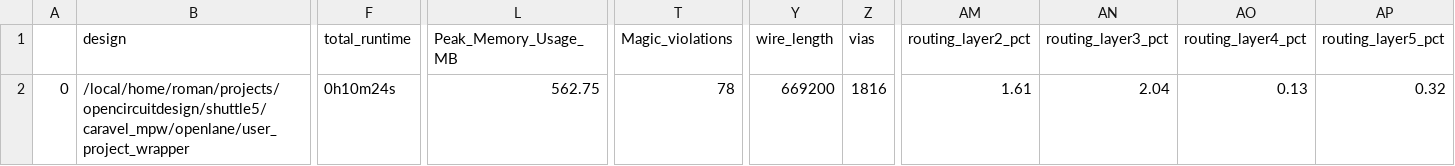
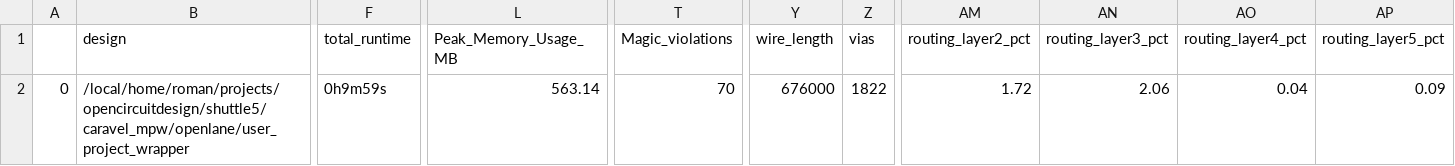
Before and after one commit to roman3017/caravel_mpw, a CSV file: signoff/user_project_wrapper/final_summary_report.csv, drawn as a sheet; only a part is shown, gaps mark what is left out; the diff names each change by its address in the sheet, - before the commit and + after, or states it on an @@ line.

```diff
--- a/signoff/user_project_wrapper/final_summary_report.csv
+++ b/signoff/user_project_wrapper/final_summary_report.csv
-F2 (total_runtime): 0h10m24s
+F2 (total_runtime): 0h9m59s
-L2 (Peak_Memory_Usage_MB): 562.75
+L2 (Peak_Memory_Usage_MB): 563.14
-T2 (Magic_violations): 78
+T2 (Magic_violations): 70
-Y2 (wire_length): 669200
+Y2 (wire_length): 676000
-Z2 (vias): 1816
+Z2 (vias): 1822
-AM2 (routing_layer2_pct): 1.61
+AM2 (routing_layer2_pct): 1.72
-AN2 (routing_layer3_pct): 2.04
+AN2 (routing_layer3_pct): 2.06
-AO2 (routing_layer4_pct): 0.13
+AO2 (routing_layer4_pct): 0.04
-AP2 (routing_layer5_pct): 0.32
+AP2 (routing_layer5_pct): 0.09
```
Also changed, not shown: signoff/user_proj/final_summary_report.csv, 12 other files.
